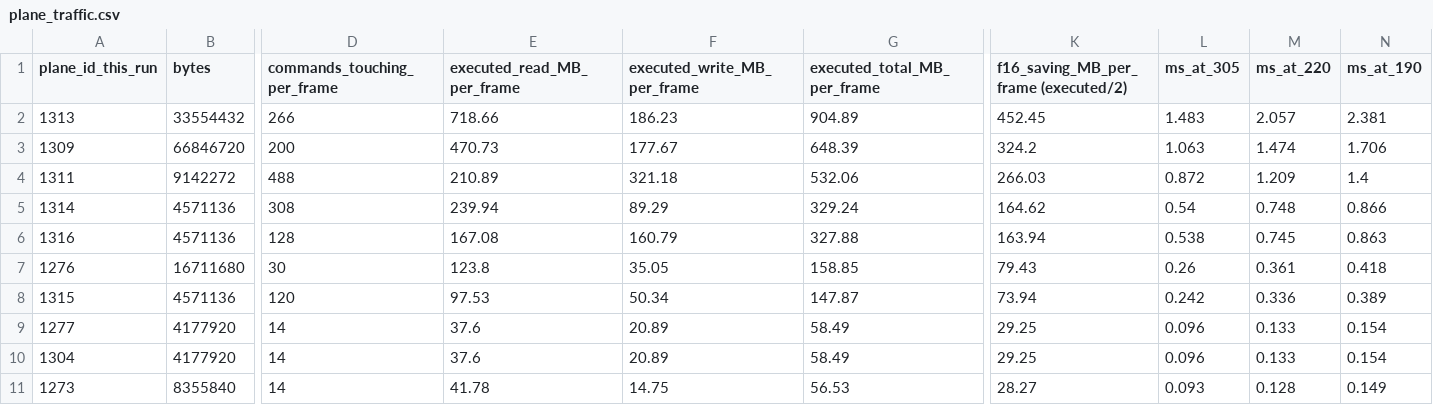
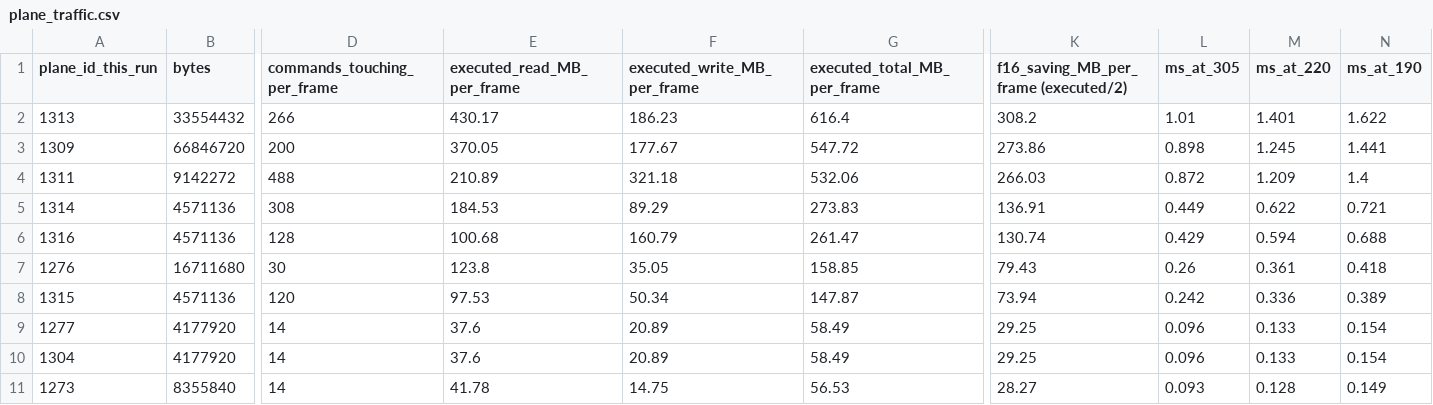
Before and after one commit to OUCO86/dlss-nr-on-a770, a CSV file: tools/plane_traffic.csv, drawn as a sheet; only a part is shown, gaps mark what is left out; the diff names each change by its address in the sheet, - before the commit and + after, or states it on an @@ line.

```diff
--- a/tools/plane_traffic.csv
+++ b/tools/plane_traffic.csv
-E2 (executed_read_MB_per_frame): 718.66
+E2 (executed_read_MB_per_frame): 430.17
-G2 (executed_total_MB_per_frame): 904.89
+G2 (executed_total_MB_per_frame): 616.4
-K2: 452.45
+K2: 308.2
-L2 (ms_at_305): 1.483
+L2 (ms_at_305): 1.01
-M2 (ms_at_220): 2.057
+M2 (ms_at_220): 1.401
-N2 (ms_at_190): 2.381
+N2 (ms_at_190): 1.622
-E3 (executed_read_MB_per_frame): 470.73
+E3 (executed_read_MB_per_frame): 370.05
-G3 (executed_total_MB_per_frame): 648.39
+G3 (executed_total_MB_per_frame): 547.72
-K3: 324.2
+K3: 273.86
-L3 (ms_at_305): 1.063
+L3 (ms_at_305): 0.898
-M3 (ms_at_220): 1.474
+M3 (ms_at_220): 1.245
-N3 (ms_at_190): 1.706
+N3 (ms_at_190): 1.441
-E5 (executed_read_MB_per_frame): 239.94
+E5 (executed_read_MB_per_frame): 184.53
-G5 (executed_total_MB_per_frame): 329.24
+G5 (executed_total_MB_per_frame): 273.83
-K5: 164.62
+K5: 136.91
-L5 (ms_at_305): 0.54
+L5 (ms_at_305): 0.449
-M5 (ms_at_220): 0.748
+M5 (ms_at_220): 0.622
-N5 (ms_at_190): 0.866
+N5 (ms_at_190): 0.721
-E6 (executed_read_MB_per_frame): 167.08
+E6 (executed_read_MB_per_frame): 100.68
-G6 (executed_total_MB_per_frame): 327.88
+G6 (executed_total_MB_per_frame): 261.47
-K6: 163.94
+K6: 130.74
-L6 (ms_at_305): 0.538
+L6 (ms_at_305): 0.429
-M6 (ms_at_220): 0.745
+M6 (ms_at_220): 0.594
-N6 (ms_at_190): 0.863
+N6 (ms_at_190): 0.688
```
Also changed, not shown: tools/knife_ranking.csv, 2 other files.
